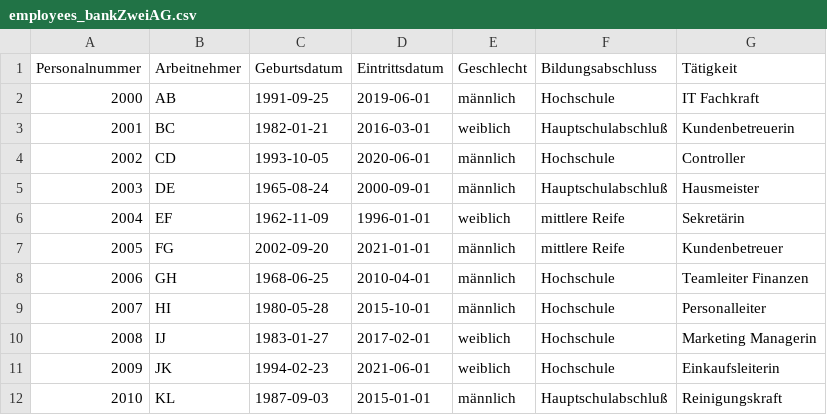
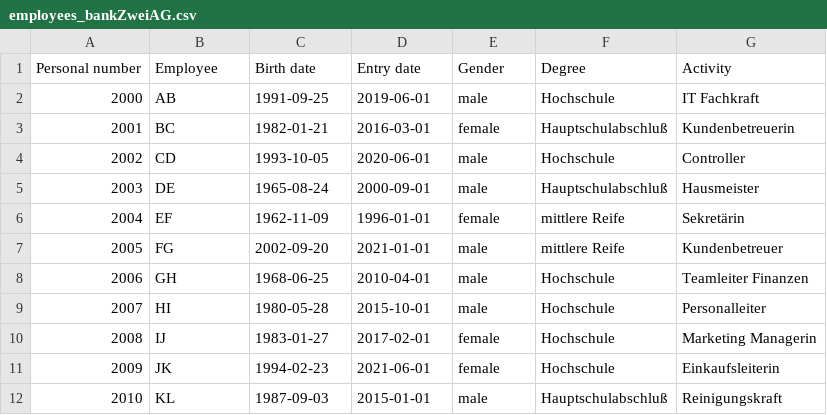
Before and after one commit to jjmatthiesen/HOMPA, a CSV file: data/bankZweiAG/employees_bankZweiAG.csv, drawn as a sheet.

```diff
--- a/data/bankZweiAG/employees_bankZweiAG.csv
+++ b/data/bankZweiAG/employees_bankZweiAG.csv
@@ -1,12 +1,12 @@
-Personalnummer,Arbeitnehmer,Geburtsdatum,Eintrittsdatum,Geschlecht,Bildungsabschluss,Tätigkeit
-2000,AB,1991-09-25,2019-06-01,männlich,Hochschule,IT Fachkraft
-2001,BC,1982-01-21,2016-03-01,weiblich,Hauptschulabschluß,Kundenbetreuerin
-2002,CD,1993-10-05,2020-06-01,männlich,Hochschule,Controller
-2003,DE,1965-08-24,2000-09-01,männlich,Hauptschulabschluß,Hausmeister
-2004,EF,1962-11-09,1996-01-01,weiblich,mittlere Reife,Sekretärin
-2005,FG,2002-09-20,2021-01-01,männlich,mittlere Reife,Kundenbetreuer
-2006,GH,1968-06-25,2010-04-01,männlich,Hochschule,Teamleiter Finanzen
-2007,HI,1980-05-28,2015-10-01,männlich,Hochschule,Personalleiter
-2008,IJ,1983-01-27,2017-02-01,weiblich,Hochschule,Marketing Managerin
-2009,JK,1994-02-23,2021-06-01,weiblich,Hochschule,Einkaufsleiterin
-2010,KL,1987-09-03,2015-01-01,männlich,Hauptschulabschluß,Reinigungskraft
+Personal number,Employee,Birth date,Entry date,Gender,Degree,Activity
+2000,AB,1991-09-25,2019-06-01,male,Hochschule,IT Fachkraft
+2001,BC,1982-01-21,2016-03-01,female,Hauptschulabschluß,Kundenbetreuerin
+2002,CD,1993-10-05,2020-06-01,male,Hochschule,Controller
+2003,DE,1965-08-24,2000-09-01,male,Hauptschulabschluß,Hausmeister
+2004,EF,1962-11-09,1996-01-01,female,mittlere Reife,Sekretärin
+2005,FG,2002-09-20,2021-01-01,male,mittlere Reife,Kundenbetreuer
+2006,GH,1968-06-25,2010-04-01,male,Hochschule,Teamleiter Finanzen
+2007,HI,1980-05-28,2015-10-01,male,Hochschule,Personalleiter
+2008,IJ,1983-01-27,2017-02-01,female,Hochschule,Marketing Managerin
+2009,JK,1994-02-23,2021-06-01,female,Hochschule,Einkaufsleiterin
+2010,KL,1987-09-03,2015-01-01,male,Hauptschulabschluß,Reinigungskraft
```
Also changed, not shown: data/bankZweiAG/employee_input_bankZweiAG.csv, data/bankZweiAG/tasks_bankZweiAG.csv, 4 other files.
